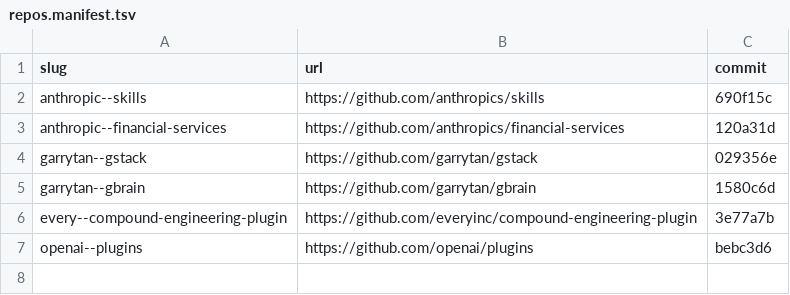
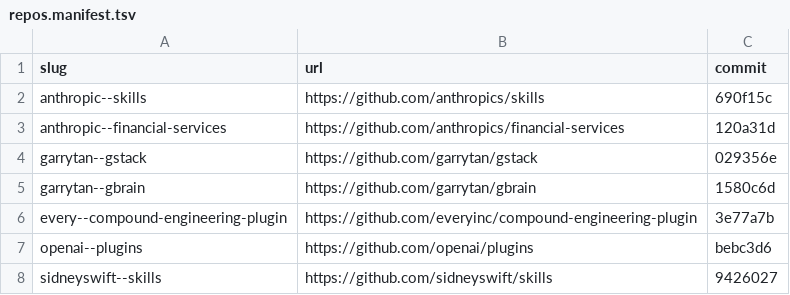
Before and after one commit to sidneyswift/research, a TSV file: sources/repos.manifest.tsv, drawn as a sheet; the diff names each change by its address in the sheet, - before the commit and + after, or states it on an @@ line.

Commit message:
Register sidneyswift/skills as cloned source repo (sources/sidneyswift--skills @ 9426027)

```diff
--- a/sources/repos.manifest.tsv
+++ b/sources/repos.manifest.tsv
+row 8: sidneyswift--skills | https://github.com/sidneyswift/skills | 9426027
```
Also changed, not shown: 1 other file.
